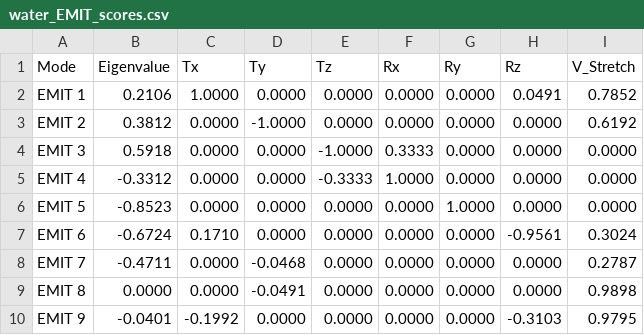
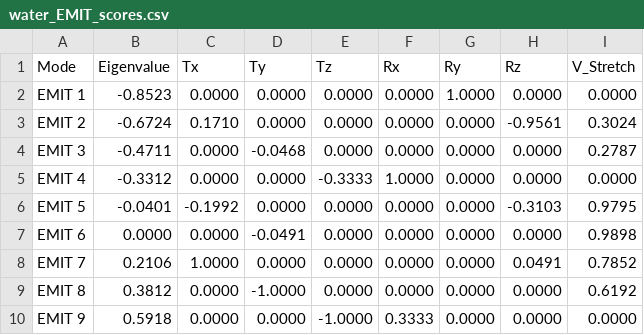
Before and after one commit to Chitiphat-Auvichien/scoring-functions, a CSV file: data/results/water_EMIT_scores.csv, drawn as a sheet.

Commit message:
modified:   data/EMIT/benzene_EMIT.txt 	modified:   data/EMIT/water_EMIT.txt 	modified:   data/intermediate/benzene_data.txt 	modified:   data/intermediate/water_data.txt 	new file:   data/results/benzene_EMIT_contributions.csv 	modified:   data/results/benzene_EMIT_scores.csv 	modified:   data/results/water_EMIT_scores.csv 	modified:   src/__pycache__/__init__.cpython-313.pyc 	modified:   src/__pycache__/parser.cpython-313.pyc 	modified:   src/__pycache__/scoring.cpython-313.pyc 	modified:   src/__pycache__/utils.cpython-313.pyc

```diff
--- a/data/results/water_EMIT_scores.csv
+++ b/data/results/water_EMIT_scores.csv
@@ -1,10 +1,10 @@
 Mode,Eigenvalue,Tx,Ty,Tz,Rx,Ry,Rz,V_Stretch
-EMIT 1,0.2106,1.0000,0.0000,0.0000,0.0000,0.0000,0.0491,0.7852
-EMIT 2,0.3812,0.0000,-1.0000,0.0000,0.0000,0.0000,0.0000,0.6192
-EMIT 3,0.5918,0.0000,0.0000,-1.0000,0.3333,0.0000,0.0000,0.0000
+EMIT 1,-0.8523,0.0000,0.0000,0.0000,0.0000,1.0000,0.0000,0.0000
+EMIT 2,-0.6724,0.1710,0.0000,0.0000,0.0000,0.0000,-0.9561,0.3024
+EMIT 3,-0.4711,0.0000,-0.0468,0.0000,0.0000,0.0000,0.0000,0.2787
 EMIT 4,-0.3312,0.0000,0.0000,-0.3333,1.0000,0.0000,0.0000,0.0000
-EMIT 5,-0.8523,0.0000,0.0000,0.0000,0.0000,1.0000,0.0000,0.0000
-EMIT 6,-0.6724,0.1710,0.0000,0.0000,0.0000,0.0000,-0.9561,0.3024
-EMIT 7,-0.4711,0.0000,-0.0468,0.0000,0.0000,0.0000,0.0000,0.2787
-EMIT 8,0.0000,0.0000,-0.0491,0.0000,0.0000,0.0000,0.0000,0.9898
-EMIT 9,-0.0401,-0.1992,0.0000,0.0000,0.0000,0.0000,-0.3103,0.9795
+EMIT 5,-0.0401,-0.1992,0.0000,0.0000,0.0000,0.0000,-0.3103,0.9795
+EMIT 6,0.0000,0.0000,-0.0491,0.0000,0.0000,0.0000,0.0000,0.9898
+EMIT 7,0.2106,1.0000,0.0000,0.0000,0.0000,0.0000,0.0491,0.7852
+EMIT 8,0.3812,0.0000,-1.0000,0.0000,0.0000,0.0000,0.0000,0.6192
+EMIT 9,0.5918,0.0000,0.0000,-1.0000,0.3333,0.0000,0.0000,0.0000
```
Also changed, not shown: data/results/benzene_EMIT_scores.csv, 5 other files.
